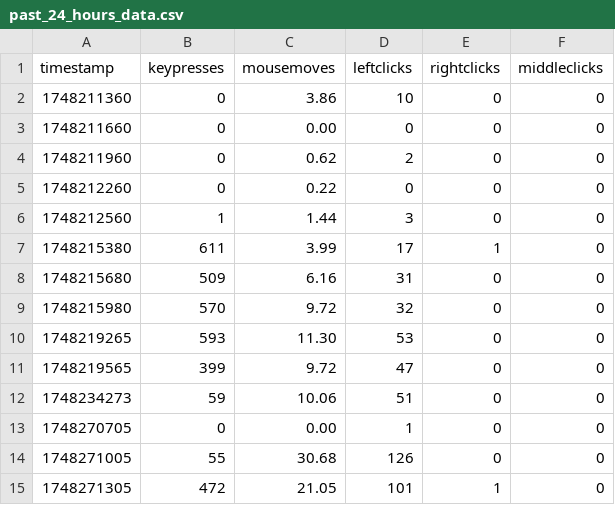
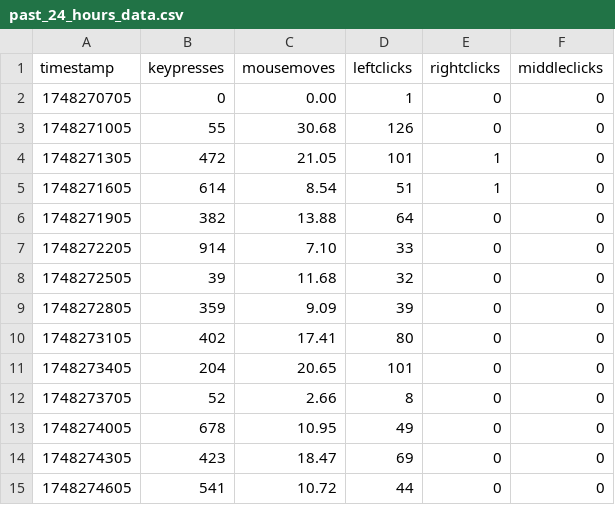
Before and after one commit to bilals12/website, a CSV file: static/viz/past_24_hours_data.csv, drawn as a sheet; only a part is shown; the shorter side is filled out with more unchanged rows; removed rows and columns are numbered as before the commit, all else as after; the diff covers the shown part only; the diff names each change by its address in the sheet, - before the commit and + after, or states it on an @@ line.

```diff
--- a/static/viz/past_24_hours_data.csv
+++ b/static/viz/past_24_hours_data.csv
-row 2: 1748211360 | 0 | 3.86 | 10 | 0 | 0
-row 3: 1748211660 | 0 | 0.00 | 0 | 0 | 0
-row 4: 1748211960 | 0 | 0.62 | 2 | 0 | 0
-row 5: 1748212260 | 0 | 0.22 | 0 | 0 | 0
-row 6: 1748212560 | 1 | 1.44 | 3 | 0 | 0
-row 7: 1748215380 | 611 | 3.99 | 17 | 1 | 0
-row 8: 1748215680 | 509 | 6.16 | 31 | 0 | 0
-row 9: 1748215980 | 570 | 9.72 | 32 | 0 | 0
-row 10: 1748219265 | 593 | 11.30 | 53 | 0 | 0
-row 11: 1748219565 | 399 | 9.72 | 47 | 0 | 0
-row 12: 1748234273 | 59 | 10.06 | 51 | 0 | 0
```
Also changed, not shown: 13 added rows and 4 edited cells elsewhere in this file, 1 other file.
